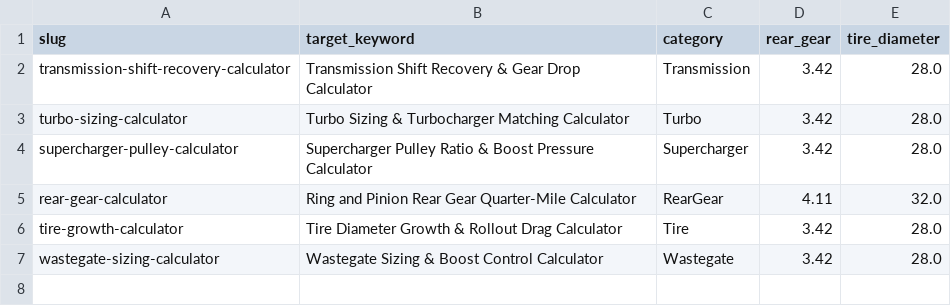
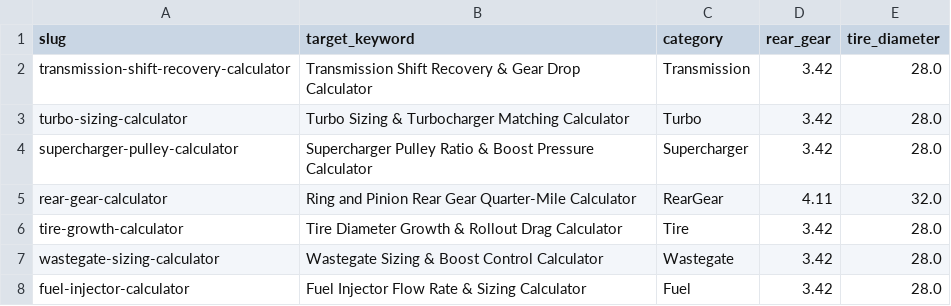
Before and after one commit to RedRiot888/drag-calculator-pseo, a CSV file: pseo_pages_list.csv, drawn as a sheet.

Commit message:
Add Fuel Injector Calculator with E85/Gas/Methanol BSFC presets and cc/min / lb/hr conversion

```diff
--- a/pseo_pages_list.csv
+++ b/pseo_pages_list.csv
@@ -7 +7,2 @@ tire-growth-calculator,Tire Diameter Growth & Rollout Drag Calculator,Tire,3.42,
 wastegate-sizing-calculator,Wastegate Sizing & Boost Control Calculator,Wastegate,3.42,28.0
+fuel-injector-calculator,Fuel Injector Flow Rate & Sizing Calculator,Fuel,3.42,28.0
```
Also changed, not shown: 9 other files.
